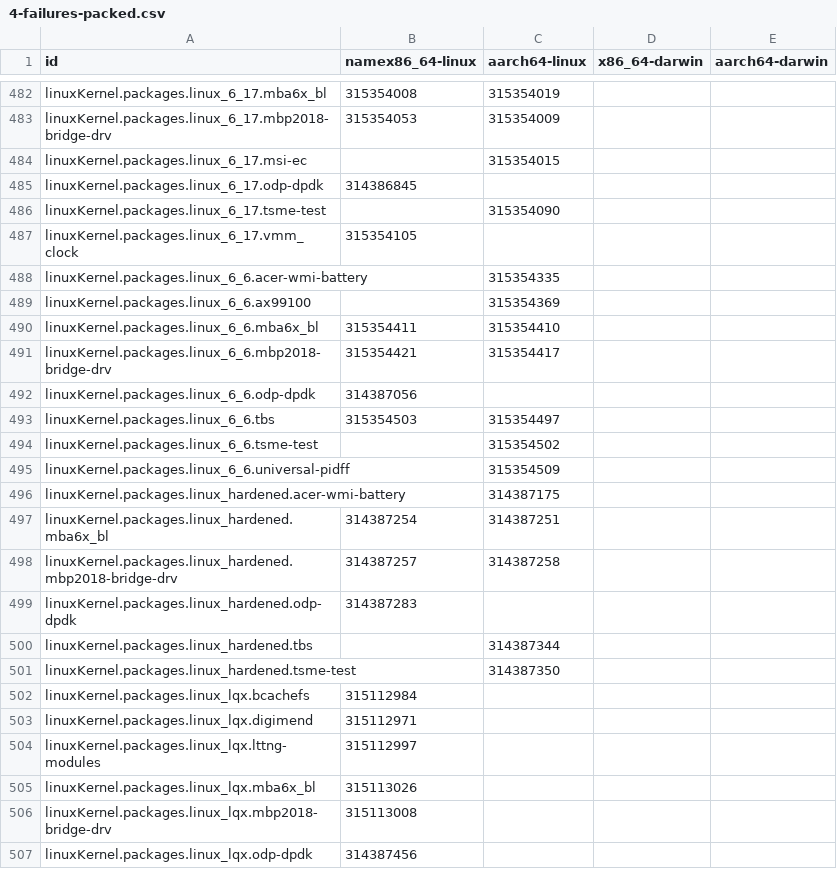
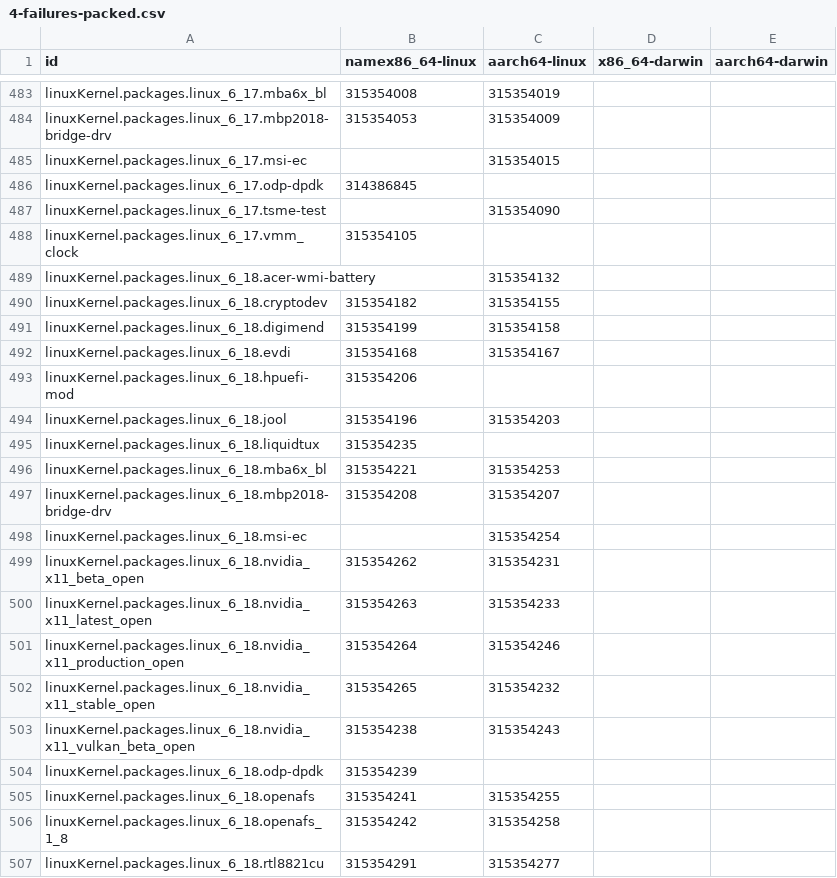
Before and after one commit to Sigmanificient/nixpkgs-failure-notify, a CSV file: results/4-failures-packed.csv, drawn as a sheet; only a part is shown, gaps mark what is left out; the shorter side is filled out with more unchanged rows; the diff covers the shown part only.

```diff
--- a/results/4-failures-packed.csv
+++ b/results/4-failures-packed.csv
@@ -487 +488,20 @@ linuxKernel.packages.linux_6_17.tsme-test,,315354090,,
 linuxKernel.packages.linux_6_17.vmm_clock,315354105,,,
+linuxKernel.packages.linux_6_18.acer-wmi-battery,,315354132,,
+linuxKernel.packages.linux_6_18.cryptodev,315354182,315354155,,
+linuxKernel.packages.linux_6_18.digimend,315354199,315354158,,
+linuxKernel.packages.linux_6_18.evdi,315354168,315354167,,
+linuxKernel.packages.linux_6_18.hpuefi-mod,315354206,,,
+linuxKernel.packages.linux_6_18.jool,315354196,315354203,,
+linuxKernel.packages.linux_6_18.liquidtux,315354235,,,
+linuxKernel.packages.linux_6_18.mba6x_bl,315354221,315354253,,
+linuxKernel.packages.linux_6_18.mbp2018-bridge-drv,315354208,315354207,,
+linuxKernel.packages.linux_6_18.msi-ec,,315354254,,
+linuxKernel.packages.linux_6_18.nvidia_x11_beta_open,315354262,315354231,,
+linuxKernel.packages.linux_6_18.nvidia_x11_latest_open,315354263,315354233,,
+linuxKernel.packages.linux_6_18.nvidia_x11_production_open,315354264,315354246,,
+linuxKernel.packages.linux_6_18.nvidia_x11_stable_open,315354265,315354232,,
+linuxKernel.packages.linux_6_18.nvidia_x11_vulkan_beta_open,315354238,315354243,,
+linuxKernel.packages.linux_6_18.odp-dpdk,315354239,,,
+linuxKernel.packages.linux_6_18.openafs,315354241,315354255,,
+linuxKernel.packages.linux_6_18.openafs_1_8,315354242,315354258,,
+linuxKernel.packages.linux_6_18.rtl8821cu,315354291,315354277,,
```
Also changed, not shown: 31 added rows, 6 removed rows and 13 edited cells elsewhere in this file, results/2-failures.csv, results/3-failures-aarch64-darwin.csv, 4 other files.
